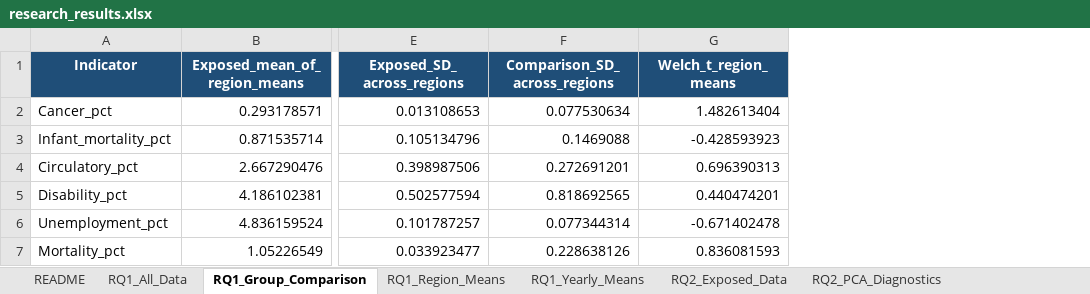
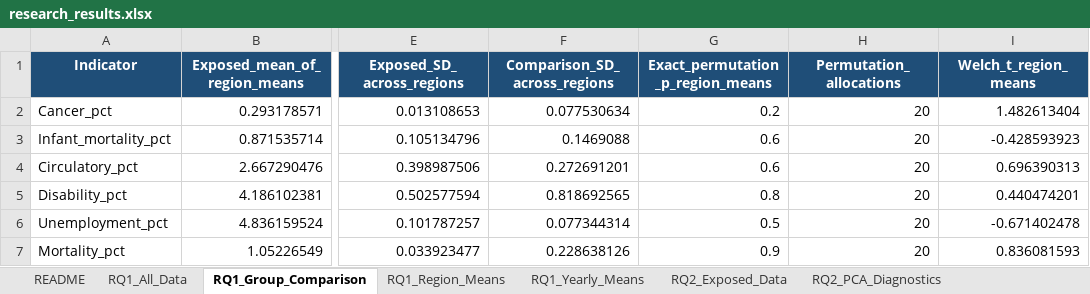
Before and after one commit to Bebrapro2007/Kazakhstan-Social-Health-PCA-Research, an Excel workbook: results/research_results.xlsx, sheet RQ1_Group_Comparison, drawn as a sheet; only a part is shown, gaps mark what is left out; values as stored, in another font and other column widths than the file's, no borders; the diff names each change by its address in the sheet, - before the commit and + after, or states it on an @@ line.

```diff
--- a/results/research_results.xlsx (sheet RQ1_Group_Comparison)
+++ b/results/research_results.xlsx (sheet RQ1_Group_Comparison)
+column G (Exact_permutation_p_region_means), rows 2-7: 0.2 | 0.6 | 0.6 | 0.8 | 0.5 | 0.9
+column H (Permutation_allocations), rows 2-7: all 20
```
Also changed, not shown: sheet README, sheet RQ2_OLS_Coefficients, sheet RQ2_Model_Comparison, sheet RQ2_Fitted_Mortality, other sheet tabs, 42 other files.
